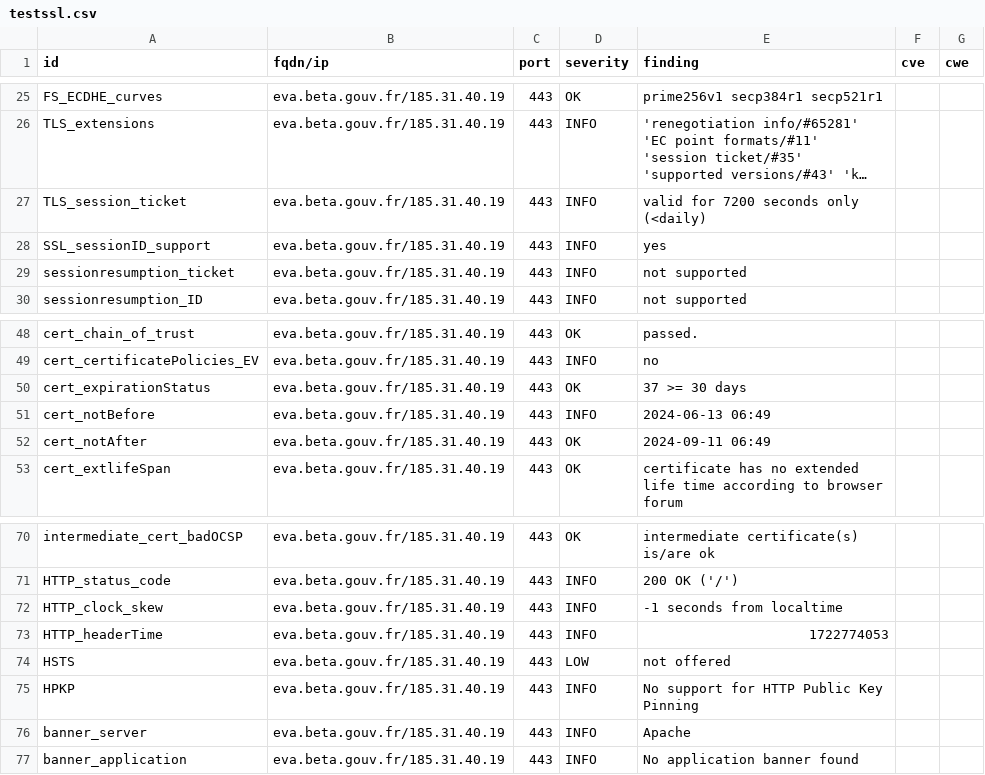
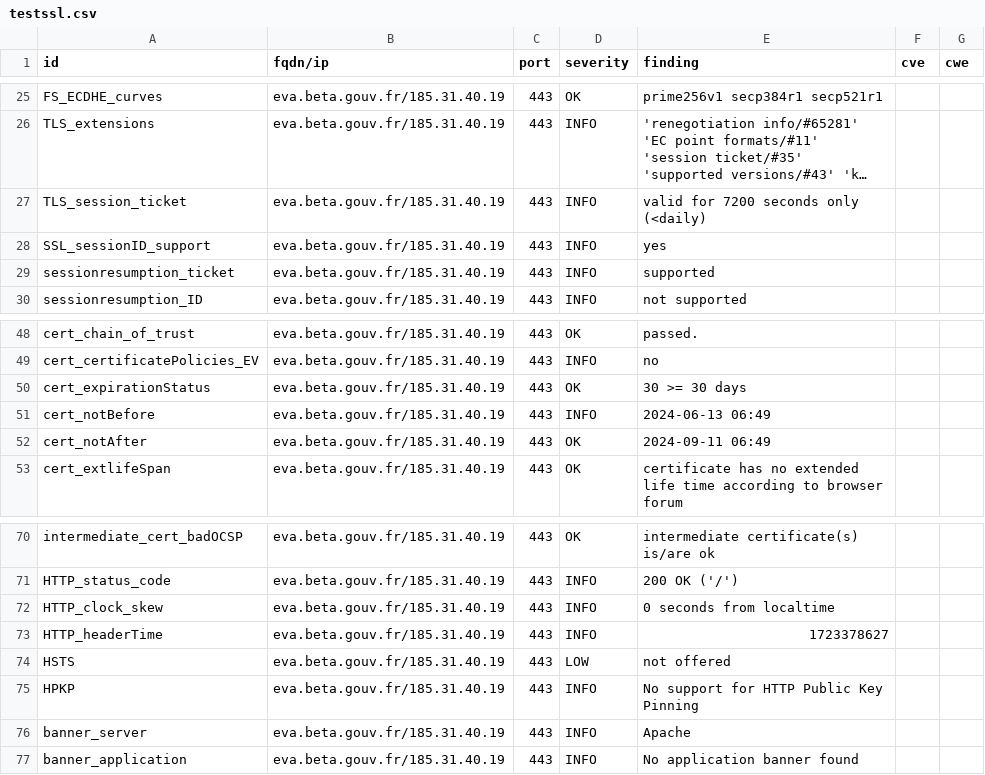
Before and after one commit to julienracine/dashlord, a CSV file: results/aHR0cHM6Ly9ldmEuYmV0YS5nb3V2LmZy/testssl.csv, drawn as a sheet; only a part is shown, gaps mark what is left out; long unchanged cells end in ….

```diff
--- a/results/aHR0cHM6Ly9ldmEuYmV0YS5nb3V2LmZy/testssl.csv
+++ b/results/aHR0cHM6Ly9ldmEuYmV0YS5nb3V2LmZy/testssl.csv
@@ -28,3 +28,3 @@
 "SSL_sessionID_support","eva.beta.gouv.fr/185.31.40.19","443","INFO","yes","",""
-"sessionresumption_ticket","eva.beta.gouv.fr/185.31.40.19","443","INFO","not supported","",""
+"sessionresumption_ticket","eva.beta.gouv.fr/185.31.40.19","443","INFO","supported","",""
 "sessionresumption_ID","eva.beta.gouv.fr/185.31.40.19","443","INFO","not supported","",""
@@ -49,3 +49,3 @@
 "cert_certificatePolicies_EV","eva.beta.gouv.fr/185.31.40.19","443","INFO","no","",""
-"cert_expirationStatus","eva.beta.gouv.fr/185.31.40.19","443","OK","37 >= 30 days","",""
+"cert_expirationStatus","eva.beta.gouv.fr/185.31.40.19","443","OK","30 >= 30 days","",""
 "cert_notBefore","eva.beta.gouv.fr/185.31.40.19","443","INFO","2024-06-13 06:49","",""
@@ -71,4 +71,4 @@
 "HTTP_status_code","eva.beta.gouv.fr/185.31.40.19","443","INFO","200 OK ('/')","",""
-"HTTP_clock_skew","eva.beta.gouv.fr/185.31.40.19","443","INFO","-1 seconds from localtime","",""
-"HTTP_headerTime","eva.beta.gouv.fr/185.31.40.19","443","INFO","1722774053","",""
+"HTTP_clock_skew","eva.beta.gouv.fr/185.31.40.19","443","INFO","0 seconds from localtime","",""
+"HTTP_headerTime","eva.beta.gouv.fr/185.31.40.19","443","INFO","1723378627","",""
 "HSTS","eva.beta.gouv.fr/185.31.40.19","443","LOW","not offered","",""
```
Also changed, not shown: 14 other files.
